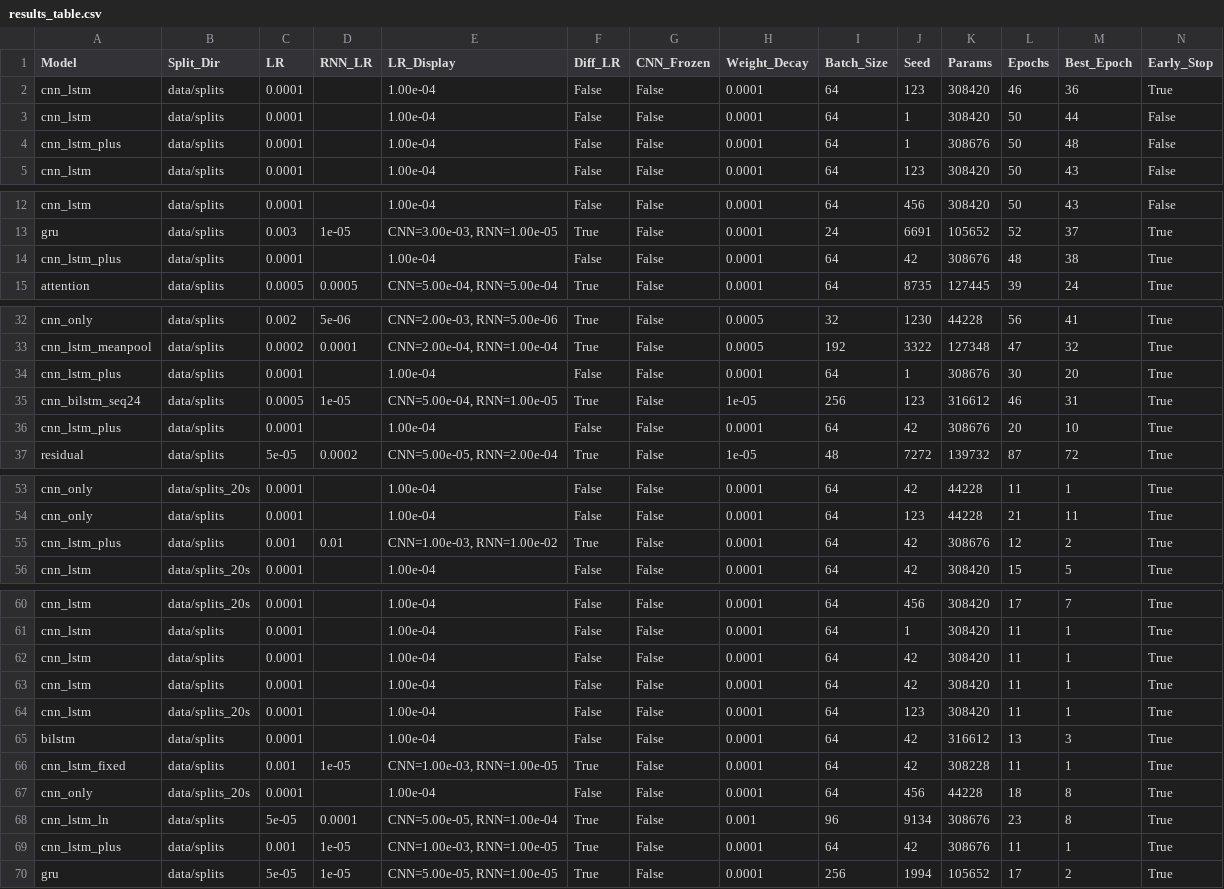
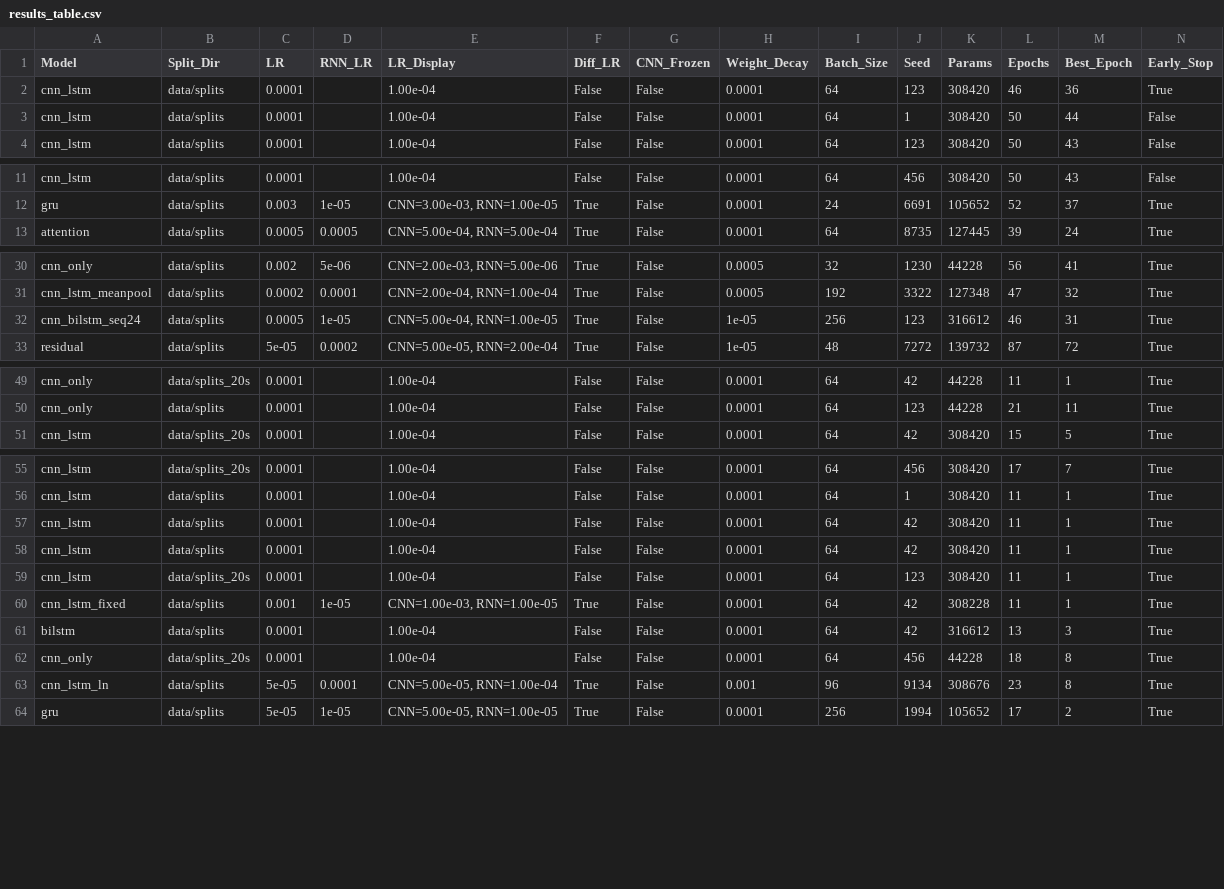
Before and after one commit to tomrannosaurus/ecg_arrhythmia_DL, a CSV file: results_table.csv, drawn as a sheet; only a part is shown, gaps mark what is left out; removed rows and columns are numbered as before the commit, all else as after; rows hold the shown columns only; the diff names each change by its address in the sheet, - before the commit and + after, or states it on an @@ line.

Commit message:
Remove outdated checkpoint files
Deleted history and results JSON files for previous clean up outdated checkpoints.

```diff
--- a/results_table.csv
+++ b/results_table.csv
-row 4: cnn_lstm_plus | data/splits | 0.0001 |  | 1.00e-04 | False | False | 0.0001 | 64 | 1 | 308676 | 50 | 48 | False
-row 14: cnn_lstm_plus | data/splits | 0.0001 |  | 1.00e-04 | False | False | 0.0001 | 64 | 42 | 308676 | 48 | 38 | True
-row 34: cnn_lstm_plus | data/splits | 0.0001 |  | 1.00e-04 | False | False | 0.0001 | 64 | 1 | 308676 | 30 | 20 | True
-row 36: cnn_lstm_plus | data/splits | 0.0001 |  | 1.00e-04 | False | False | 0.0001 | 64 | 42 | 308676 | 20 | 10 | True
-row 55: cnn_lstm_plus | data/splits | 0.001 | 0.01 | CNN=1.00e-03, RNN=1.00e-02 | True | False | 0.0001 | 64 | 42 | 308676 | 12 | 2 | True
@@ row 63 moved to row 57: cnn_lstm @@
@@ row 66 moved to row 60: cnn_lstm_fixed @@
-row 69: cnn_lstm_plus | data/splits | 0.001 | 1e-05 | CNN=1.00e-03, RNN=1.00e-05 | True | False | 0.0001 | 64 | 42 | 308676 | 11 | 1 | True
```
Also changed, not shown: 12 other files.
